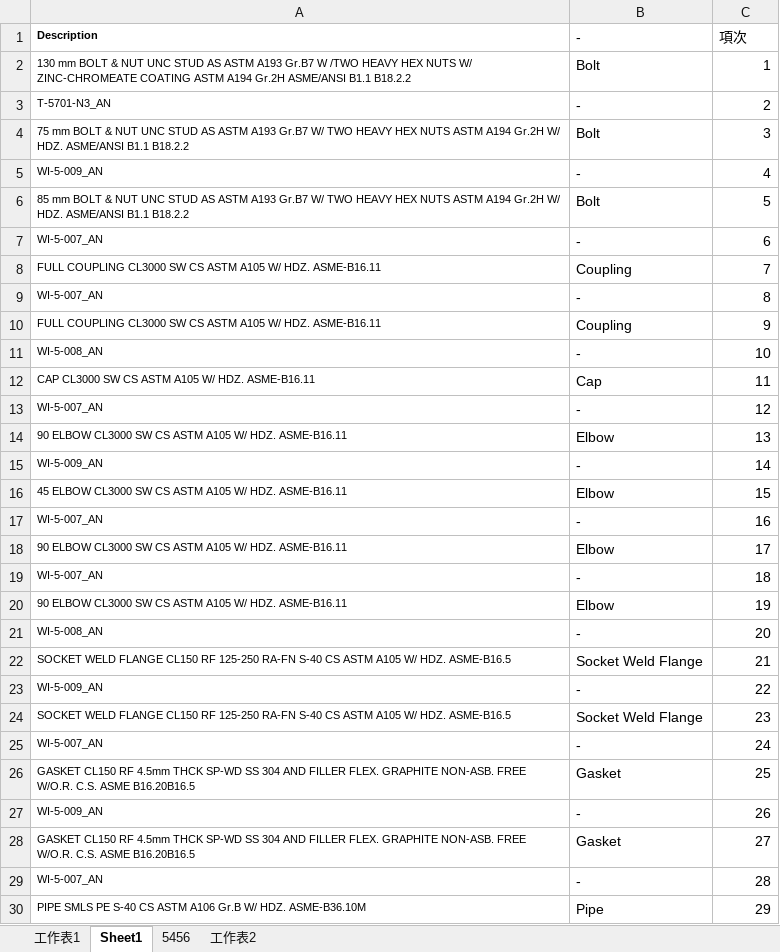
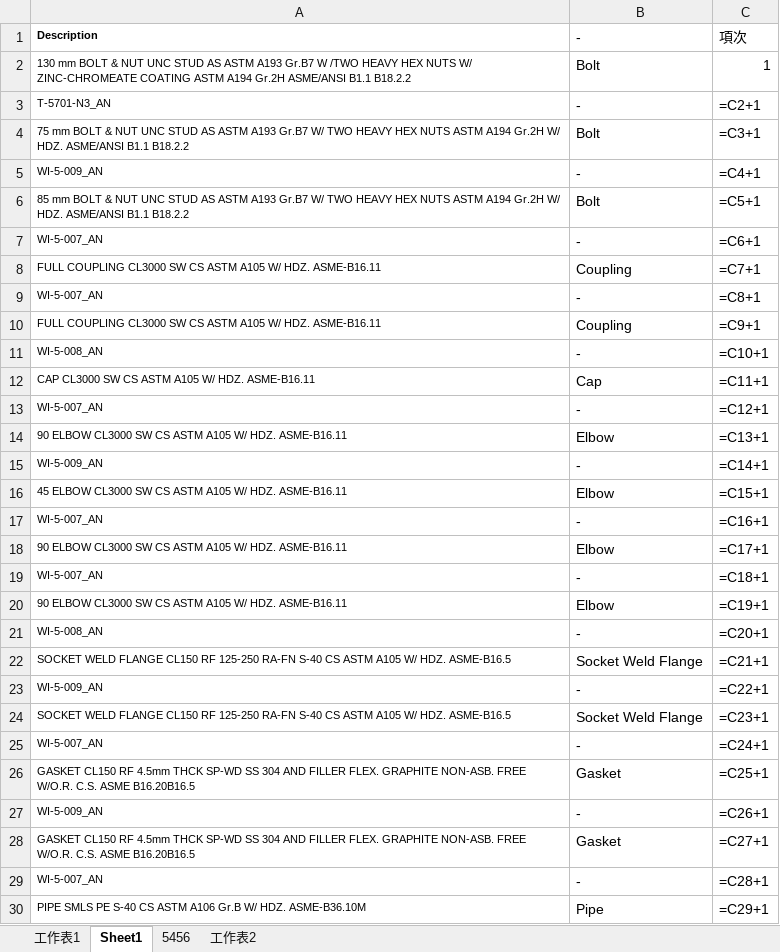
Before and after one commit to AustinHongLee/Python-Excel-for-Learning, an Excel workbook: example.xlsx, sheet Sheet1, drawn as a sheet; only a part is shown; values as stored, in another font and other column widths than the file's, no borders; formulas without a stored value are shown as written; the diff covers the shown part only; the diff names each change by its address in the sheet, - before the commit and + after, or states it on an @@ line.

```diff
--- a/example.xlsx (sheet Sheet1)
+++ b/example.xlsx (sheet Sheet1)
-C3: 2
+C3: =C2+1
-C4: 3
+C4: =C3+1
-C5: 4
+C5: =C4+1
-C6: 5
+C6: =C5+1
-C7: 6
+C7: =C6+1
-C8: 7
+C8: =C7+1
-C9: 8
+C9: =C8+1
-C10: 9
+C10: =C9+1
-C11: 10
+C11: =C10+1
-C12: 11
+C12: =C11+1
-C13: 12
+C13: =C12+1
-C14: 13
+C14: =C13+1
-C15: 14
+C15: =C14+1
-C16: 15
+C16: =C15+1
-C17: 16
+C17: =C16+1
-C18: 17
+C18: =C17+1
-C19: 18
+C19: =C18+1
-C20: 19
+C20: =C19+1
-C21: 20
+C21: =C20+1
-C22: 21
+C22: =C21+1
-C23: 22
+C23: =C22+1
-C24: 23
+C24: =C23+1
-C25: 24
+C25: =C24+1
-C26: 25
+C26: =C25+1
-C27: 26
+C27: =C26+1
-C28: 27
+C28: =C27+1
-C29: 28
+C29: =C28+1
-C30: 29
+C30: =C29+1
```
Also changed, not shown: 271 edited cells elsewhere in this sheet, 2 other files.
